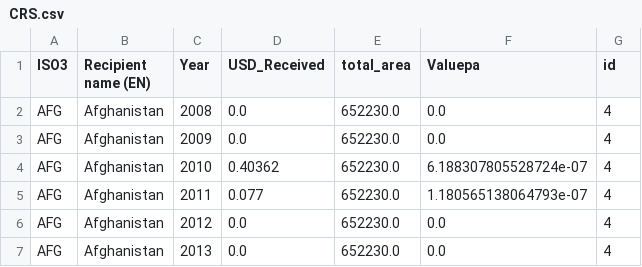
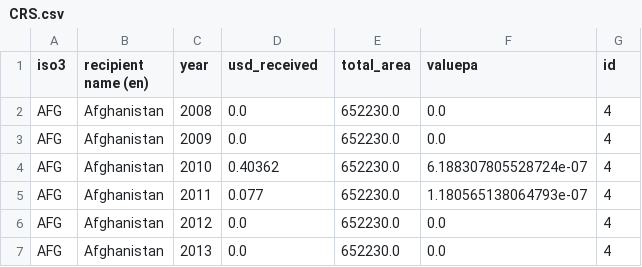
Before and after one commit to cypressf/climate-map-tests, a CSV file: biodiversity/csv/CRS.csv, drawn as a sheet; only a part is shown.

Commit message:
Only save the needed columns

```diff
--- a/biodiversity/csv/CRS.csv
+++ b/biodiversity/csv/CRS.csv
@@ -1,2 +1,2 @@
-ISO3,Recipient name (EN),Year,USD_Received,total_area,Valuepa,id
+iso3,recipient name (en),year,usd_received,total_area,valuepa,id
 AFG,Afghanistan,2008,0.0,652230.0,0.0,4
```
Also changed, not shown: 7 other files.
